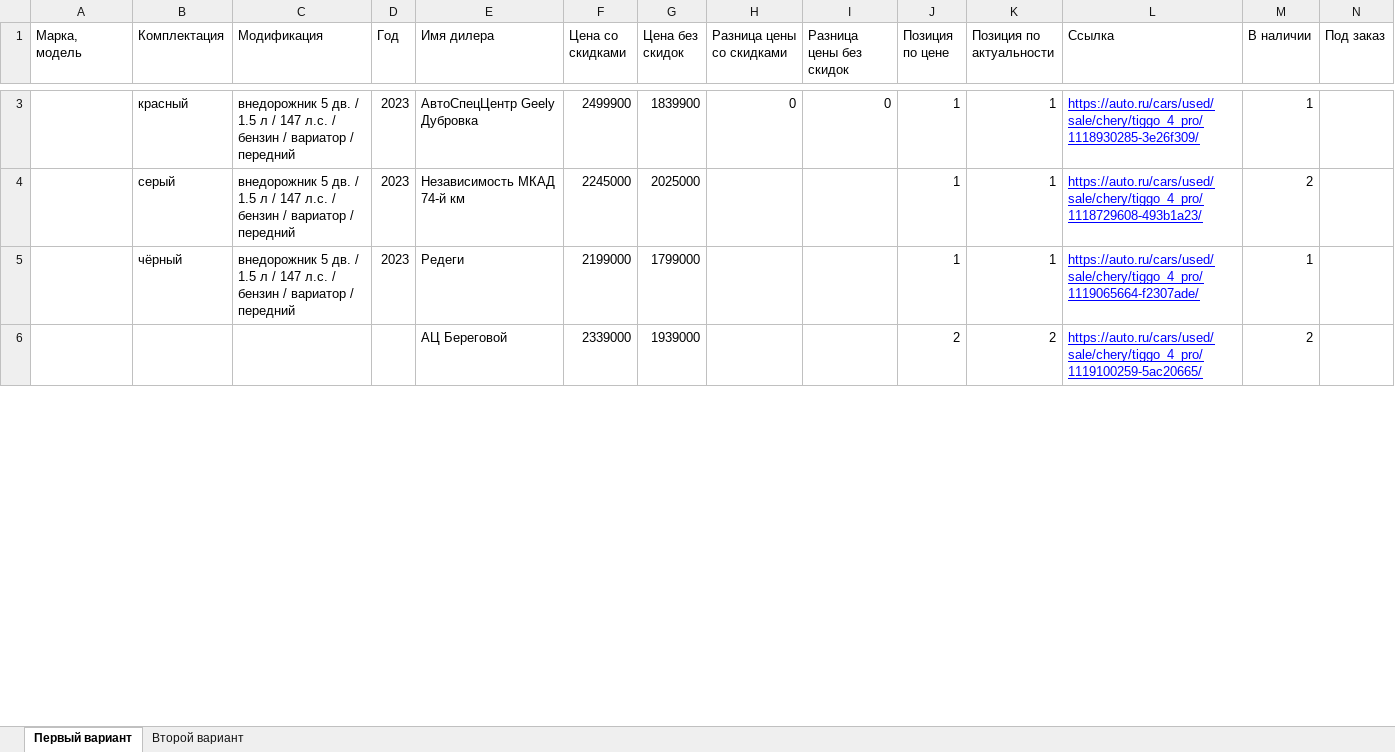
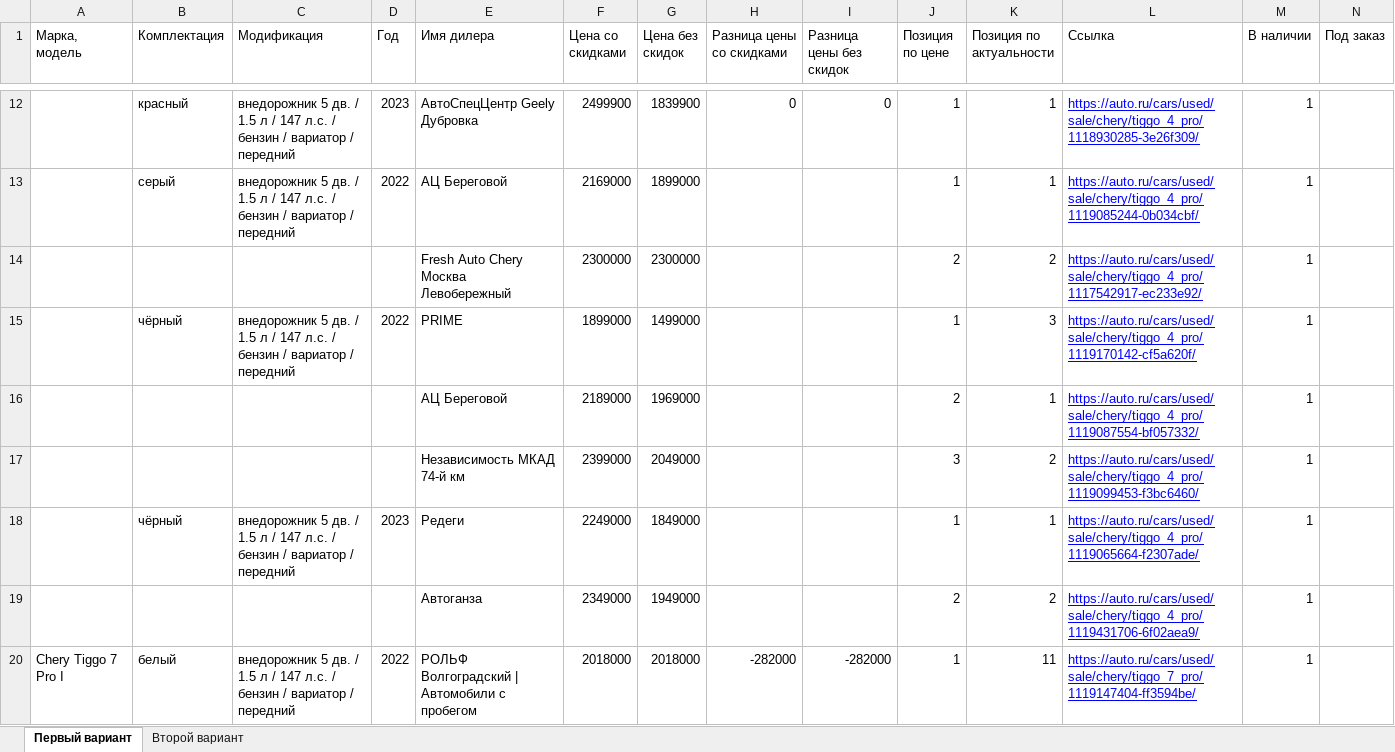
Before and after one commit to Online-Idea/autoru_parser, an Excel workbook: after_pandas.xlsx, sheet Первый вариант, drawn as a sheet; only a part is shown, gaps mark what is left out; values as stored, in another font and other column widths than the file's, no borders; removed rows and columns are numbered as before the commit, all else as after; the diff covers the shown part only; the diff names each change by its address in the sheet, - before the commit and + after, or states it on an @@ line.

```diff
--- a/after_pandas.xlsx (sheet Первый вариант)
+++ b/after_pandas.xlsx (sheet Первый вариант)
-row 4:  | серый | внедорожник 5 дв. / 1.5 л / 147 л.с. / бензин / вариатор / передний | 2023 | Независимость МКАД 74-й км | 2245000 | 2025000 |  |  | 1 | 1 | https://auto.ru/cars/used/sale/chery/tiggo_4_pro/1118729608-493b1a23/ | 2
+row 13:  | серый | внедорожник 5 дв. / 1.5 л / 147 л.с. / бензин / вариатор / передний | 2022 | АЦ Береговой | 2169000 | 1899000 |  |  | 1 | 1 | https://auto.ru/cars/used/sale/chery/tiggo_4_pro/1119085244-0b034cbf/ | 1
+row 14:  |  |  |  | Fresh Auto Chery Москва Левобережный | 2300000 | 2300000 |  |  | 2 | 2 | https://auto.ru/cars/used/sale/chery/tiggo_4_pro/1117542917-ec233e92/ | 1
+row 15:  | чёрный | внедорожник 5 дв. / 1.5 л / 147 л.с. / бензин / вариатор / передний | 2022 | PRIME | 1899000 | 1499000 |  |  | 1 | 3 | https://auto.ru/cars/used/sale/chery/tiggo_4_pro/1119170142-cf5a620f/ | 1
+row 16:  |  |  |  | АЦ Береговой | 2189000 | 1969000 |  |  | 2 | 1 | https://auto.ru/cars/used/sale/chery/tiggo_4_pro/1119087554-bf057332/ | 1
+row 17:  |  |  |  | Независимость МКАД 74-й км | 2399000 | 2049000 |  |  | 3 | 2 | https://auto.ru/cars/used/sale/chery/tiggo_4_pro/1119099453-f3bc6460/ | 1
-F18 (Цена со скидками): 2199000
+F18 (Цена со скидками): 2249000
-G18 (Цена без скидок): 1799000
+G18 (Цена без скидок): 1849000
-row 6:  |  |  |  | АЦ Береговой | 2339000 | 1939000 |  |  | 2 | 2 | https://auto.ru/cars/used/sale/chery/tiggo_4_pro/1119100259-5ac20665/ | 2
+row 19:  |  |  |  | Автоганза | 2349000 | 1949000 |  |  | 2 | 2 | https://auto.ru/cars/used/sale/chery/tiggo_4_pro/1119431706-6f02aea9/ | 1
+row 20: Chery Tiggo 7 Pro I | белый | внедорожник 5 дв. / 1.5 л / 147 л.с. / бензин / вариатор / передний | 2022 | РОЛЬФ Волгоградский | Автомобили с пробегом | 2018000 | 2018000 | -282000 | -282000 | 1 | 11 | https://auto.ru/cars/used/sale/chery/tiggo_7_pro/1119147404-ff3594be/ | 1
```
Also changed, not shown: 74 added rows and 25 edited cells elsewhere in this sheet, sheet Второй вариант, start.xlsx, 2 other files.
